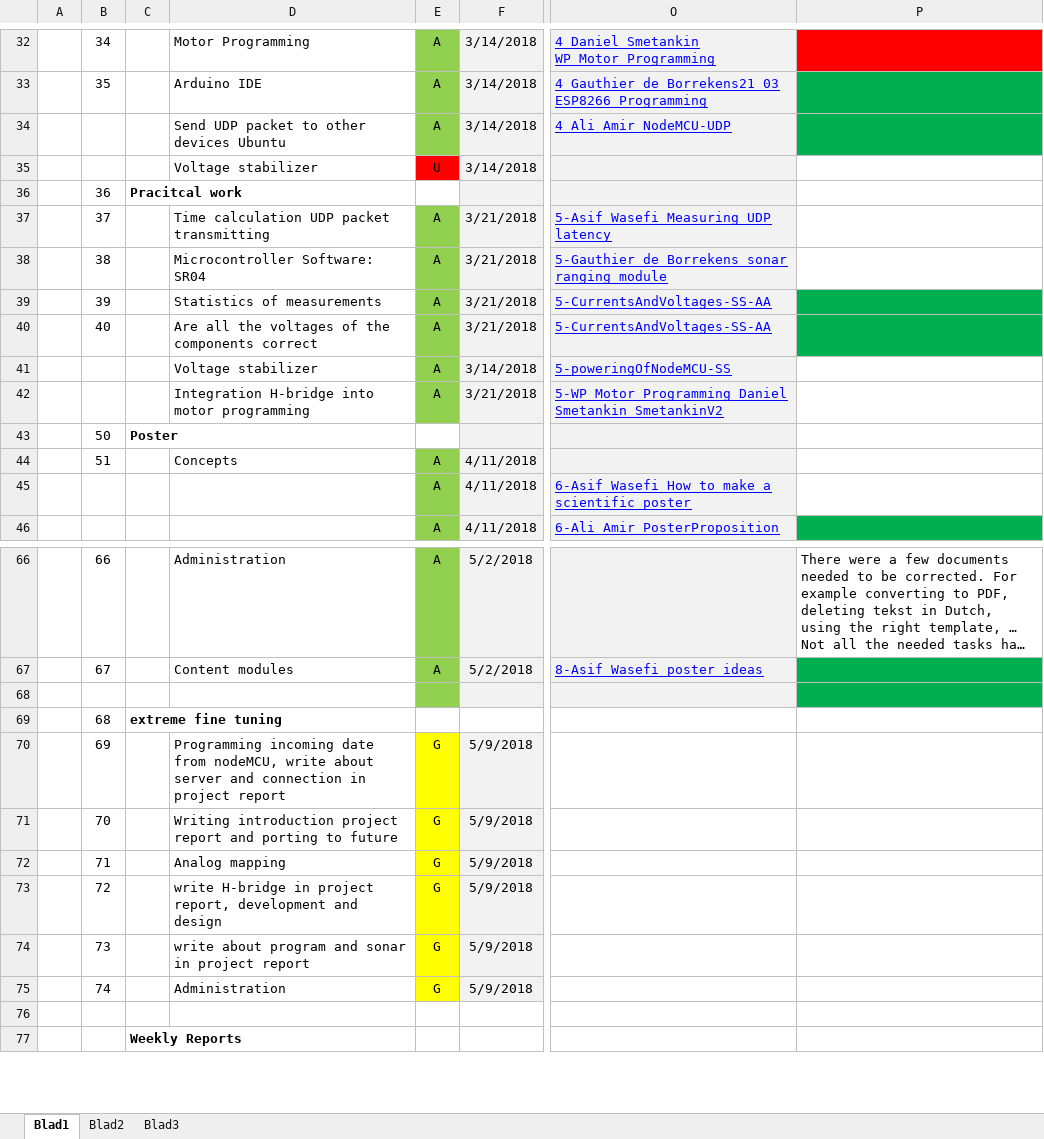
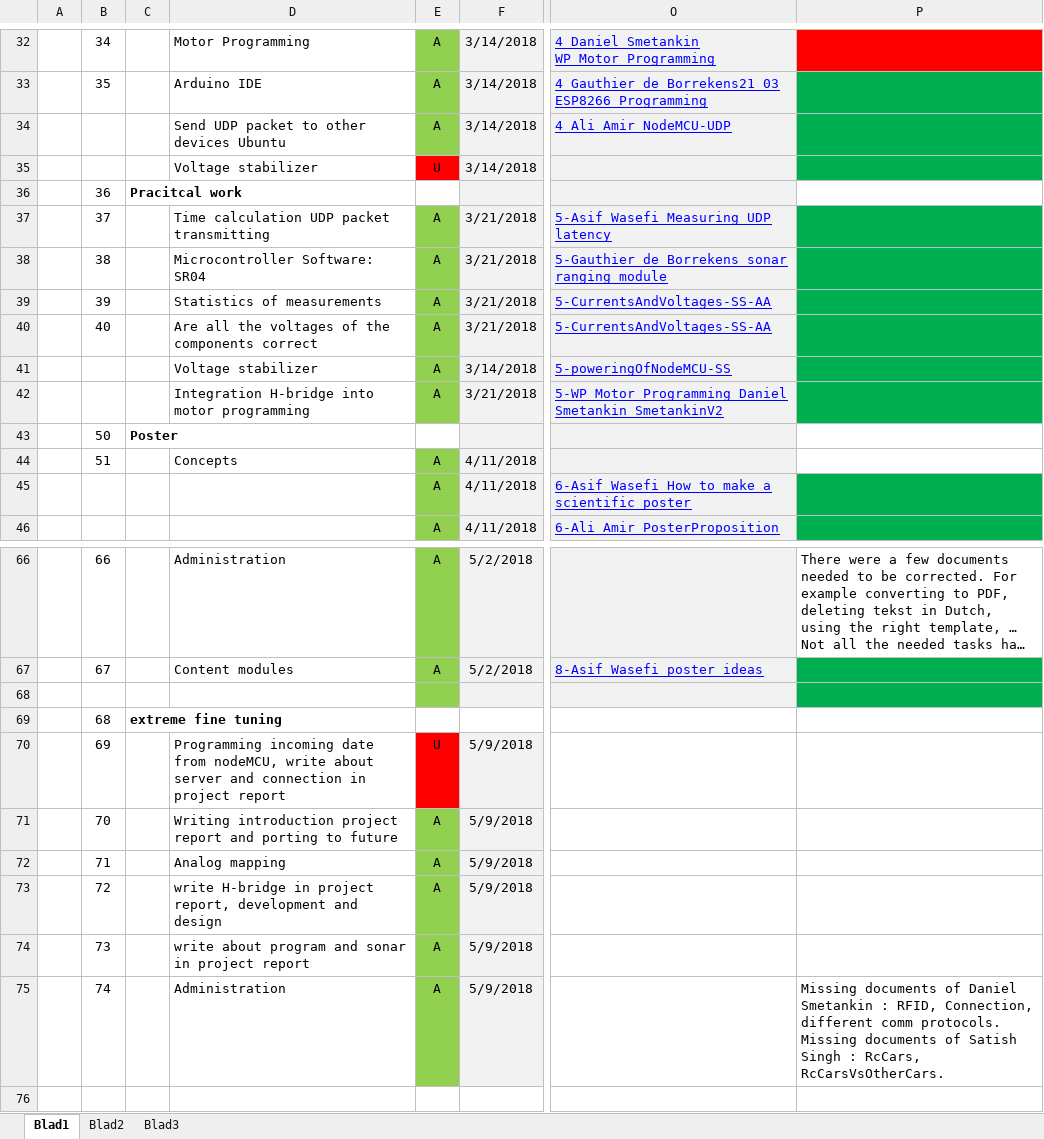
Before and after one commit to gauthierdb/Scientific-Project, an Excel workbook: SP_2018_03_06_CarToCarCommunicationRECENTST.xlsx, sheet Blad1, drawn as a sheet; only a part is shown, gaps mark what is left out; the shorter side is filled out with more unchanged rows; long unchanged cells end in …; values as stored, in another font and other column widths than the file's, no borders; the diff covers the shown part only; the diff names each change by its address in the sheet, - before the commit and + after, or states it on an @@ line.

Commit message:
Update 19/05
Daniel en Satish jullie missen nog enkele files ik heb jullie in messenger gestuurd welke dat deze zijn - Ali

```diff
--- a/SP_2018_03_06_CarToCarCommunicationRECENTST.xlsx (sheet Blad1)
+++ b/SP_2018_03_06_CarToCarCommunicationRECENTST.xlsx (sheet Blad1)
-P35 fill: none
+P35 fill: #00B050
-P37:P38 fill: none
+P37:P38 fill: #00B050
-P41:P42 fill: none
+P41:P42 fill: #00B050
-P45 fill: none
+P45 fill: #00B050
-E70: G
+E70: U
-E70 fill: #FFFF00
+E70 fill: #FF0000
-E71:E75: G
+E71:E75: A
-E71:E75 fill: #FFFF00
+E71:E75 fill: #92D050
-P75: (empty)
+P75: Missing documents of Daniel Smetankin : RFID, Connection, different comm protocols. Missing documents of Satish Singh : RcCars, RcCarsVsOtherCars.
```
Also changed, not shown: cell formats elsewhere in this sheet, 6 other files.
